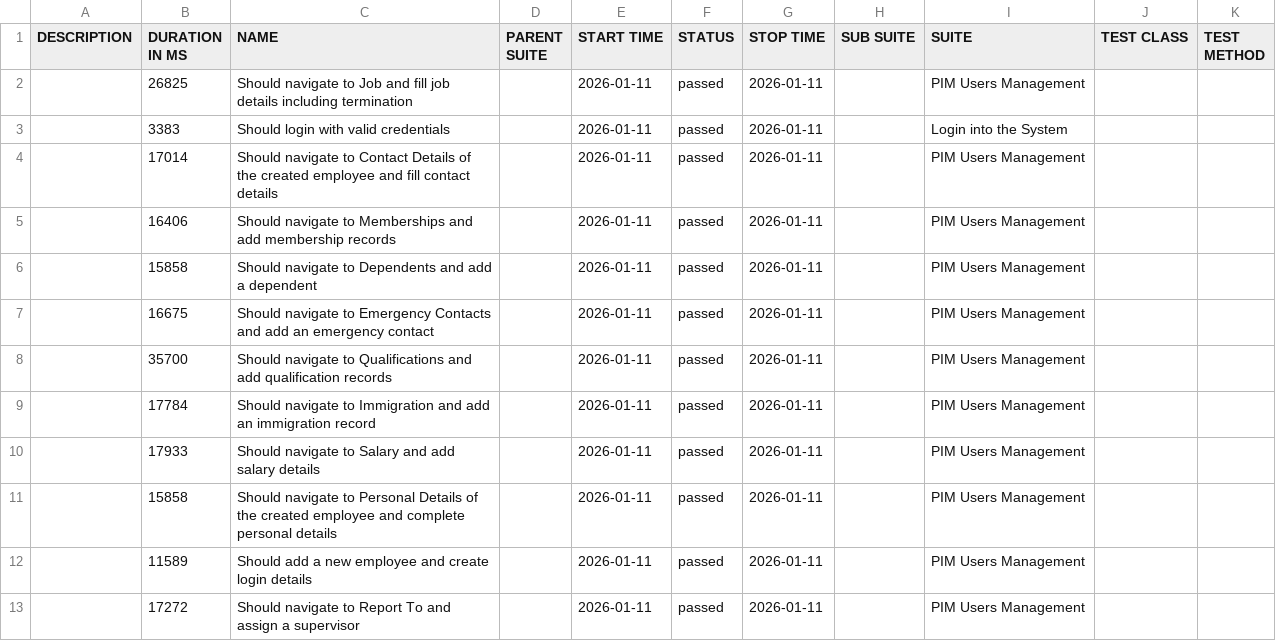
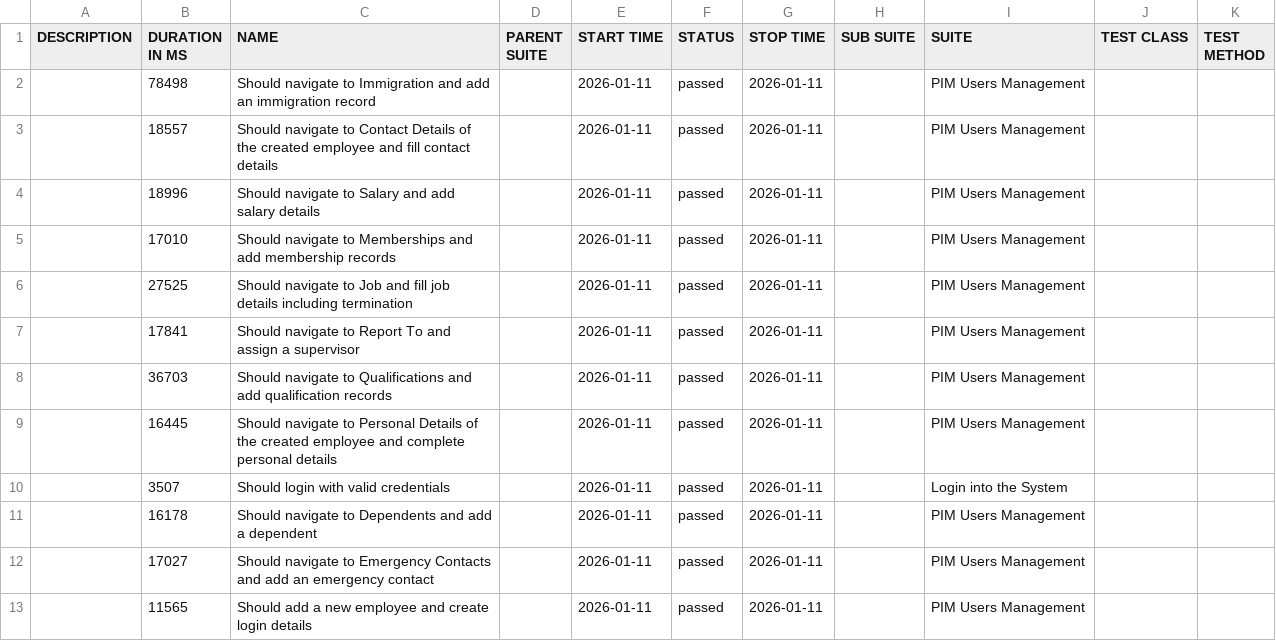
Before and after one commit to Ahmed-Tarek-Agag/orangeHRM-cypress, a CSV file: allure/data/suites.csv, drawn as a sheet.

```diff
--- a/allure/data/suites.csv
+++ b/allure/data/suites.csv
@@ -1,13 +1,13 @@
 "DESCRIPTION","DURATION IN MS","NAME","PARENT SUITE","START TIME","STATUS","STOP TIME","SUB SUITE","SUITE","TEST CLASS","TEST METHOD"
-"","26825","Should navigate to Job and fill job details including termination","","2026-01-11","passed","2026-01-11","","PIM Users Management","",""
-"","3383","Should login with valid credentials","","2026-01-11","passed","2026-01-11","","Login into the System","",""
-"","17014","Should navigate to Contact Details of the created employee and fill contact details","","2026-01-11","passed","2026-01-11","","PIM Users Management","",""
-"","16406","Should navigate to Memberships and add membership records","","2026-01-11","passed","2026-01-11","","PIM Users Management","",""
-"","15858","Should navigate to Dependents and add a dependent","","2026-01-11","passed","2026-01-11","","PIM Users Management","",""
-"","16675","Should navigate to Emergency Contacts and add an emergency contact","","2026-01-11","passed","2026-01-11","","PIM Users Management","",""
-"","35700","Should navigate to Qualifications and add qualification records","","2026-01-11","passed","2026-01-11","","PIM Users Management","",""
-"","17784","Should navigate to Immigration and add an immigration record","","2026-01-11","passed","2026-01-11","","PIM Users Management","",""
-"","17933","Should navigate to Salary and add salary details","","2026-01-11","passed","2026-01-11","","PIM Users Management","",""
-"","15858","Should navigate to Personal Details of the created employee and complete personal details","","2026-01-11","passed","2026-01-11","","PIM Users Management","",""
-"","11589","Should add a new employee and create login details","","2026-01-11","passed","2026-01-11","","PIM Users Management","",""
-"","17272","Should navigate to Report To and assign a supervisor","","2026-01-11","passed","2026-01-11","","PIM Users Management","",""
+"","78498","Should navigate to Immigration and add an immigration record","","2026-01-11","passed","2026-01-11","","PIM Users Management","",""
+"","18557","Should navigate to Contact Details of the created employee and fill contact details","","2026-01-11","passed","2026-01-11","","PIM Users Management","",""
+"","18996","Should navigate to Salary and add salary details","","2026-01-11","passed","2026-01-11","","PIM Users Management","",""
+"","17010","Should navigate to Memberships and add membership records","","2026-01-11","passed","2026-01-11","","PIM Users Management","",""
+"","27525","Should navigate to Job and fill job details including termination","","2026-01-11","passed","2026-01-11","","PIM Users Management","",""
+"","17841","Should navigate to Report To and assign a supervisor","","2026-01-11","passed","2026-01-11","","PIM Users Management","",""
+"","36703","Should navigate to Qualifications and add qualification records","","2026-01-11","passed","2026-01-11","","PIM Users Management","",""
+"","16445","Should navigate to Personal Details of the created employee and complete personal details","","2026-01-11","passed","2026-01-11","","PIM Users Management","",""
+"","3507","Should login with valid credentials","","2026-01-11","passed","2026-01-11","","Login into the System","",""
+"","16178","Should navigate to Dependents and add a dependent","","2026-01-11","passed","2026-01-11","","PIM Users Management","",""
+"","17027","Should navigate to Emergency Contacts and add an emergency contact","","2026-01-11","passed","2026-01-11","","PIM Users Management","",""
+"","11565","Should add a new employee and create login details","","2026-01-11","passed","2026-01-11","","PIM Users Management","",""
```
Also changed, not shown: 51 other files.
